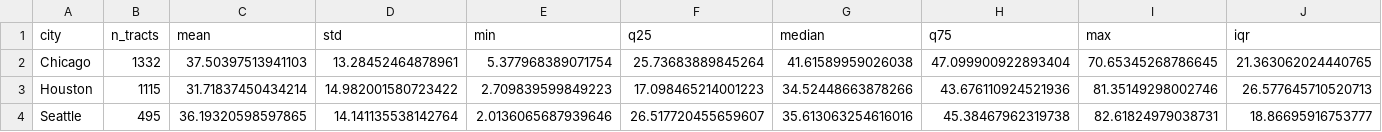
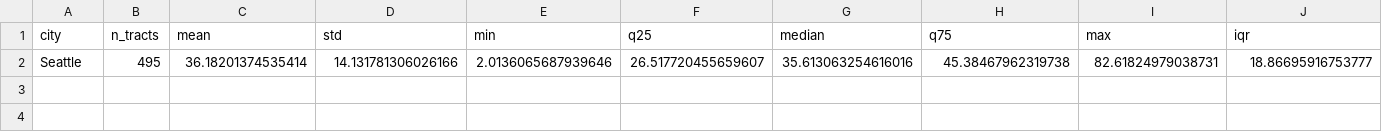
Before and after one commit to aashu55/Capstone_project, a CSV file: data/outputs/mes_summary_by_city.csv, drawn as a sheet; only a part is shown; removed rows and columns are numbered as before the commit, all else as after; rows hold the shown columns only; the diff names each change by its address in the sheet, - before the commit and + after, or states it on an @@ line.

```diff
--- a/data/outputs/mes_summary_by_city.csv
+++ b/data/outputs/mes_summary_by_city.csv
-row 2: Chicago | 1332 | 37.50397513941103 | 13.28452464878961 | 5.377968389071754 | 25.73683889845264 | 41.61589959026038 | 47.099900922893404 | 70.65345268786645 | 21.363062024440765
-row 3: Houston | 1115 | 31.71837450434214 | 14.982001580723422 | 2.709839599849223 | 17.098465214001223 | 34.52448663878266 | 43.676110924521936 | 81.35149298002746 | 26.577645710520713
-C2 (mean): 36.19320598597865
+C2 (mean): 36.18201374535414
-D2 (std): 14.141135538142764
+D2 (std): 14.131781306026166
```
Also changed, not shown: data/outputs/equity_correlations_chicago.csv, data/outputs/equity_correlations_houston.csv, 22 other files.
